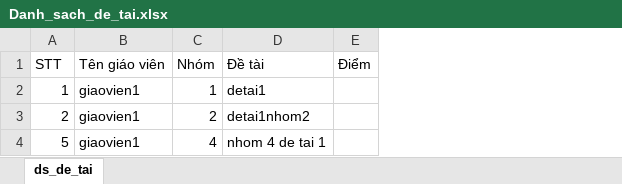
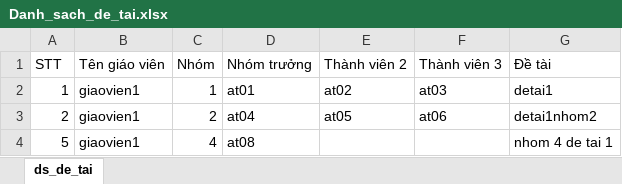
Before and after one commit to jinkazano/TTCS, an Excel workbook: Danh_sach_de_tai.xlsx, sheet ds_de_tai, drawn as a sheet; values as stored, in another font and other column widths than the file's, no borders; removed rows and columns are numbered as before the commit, all else as after; the diff names each change by its address in the sheet, - before the commit and + after, or states it on an @@ line.

```diff
--- a/Danh_sach_de_tai.xlsx (sheet ds_de_tai)
+++ b/Danh_sach_de_tai.xlsx (sheet ds_de_tai)
+column D (Nhóm trưởng), rows 2-4: at01 | at04 | at08
+column E (Thành viên 2), rows 2-3: at02 | at05
+column F (Thành viên 3), rows 2-3: at03 | at06
-column E (Điểm), empty
```
Also changed, not shown: 11 other files.
